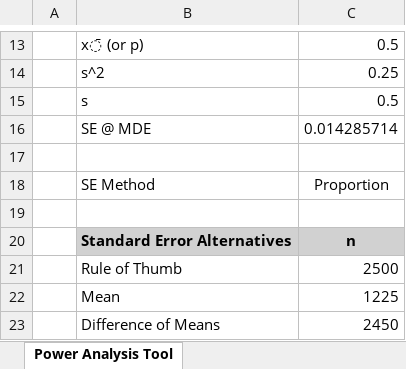
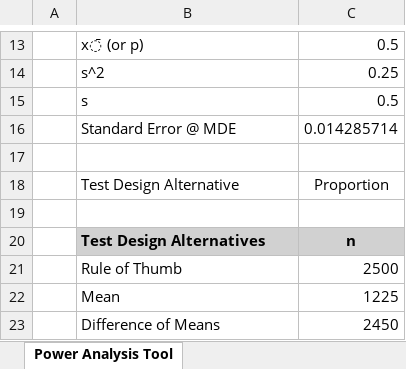
Before and after one commit to acharabin/Power-Analysis-Tool, an Excel workbook: Power Analysis Tool.xlsx, sheet Power Analysis Tool, drawn as a sheet; only a part is shown, gaps mark what is left out; values as stored, in another font and other column widths than the file's, no borders; the diff names each change by its address in the sheet, - before the commit and + after, or states it on an @@ line.

Commit message:
Add files via upload

```diff
--- a/Power Analysis Tool.xlsx (sheet Power Analysis Tool)
+++ b/Power Analysis Tool.xlsx (sheet Power Analysis Tool)
-B16: SE @ MDE
+B16: Standard Error @ MDE
-B18: SE Method
+B18: Test Design Alternative
-B20: Standard Error Alternatives
+B20: Test Design Alternatives
```
